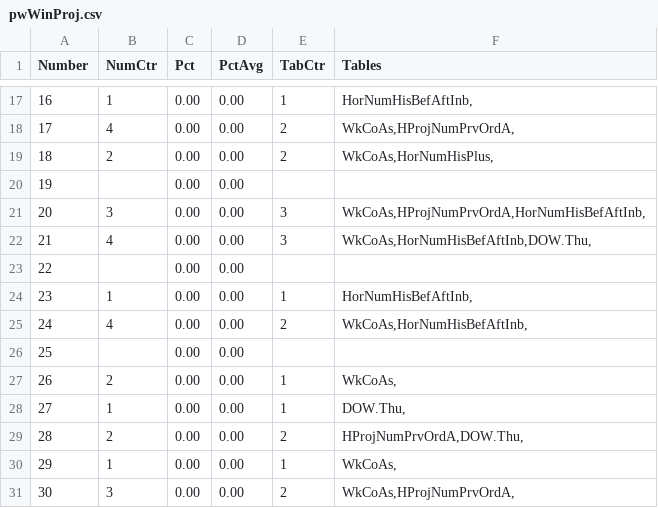
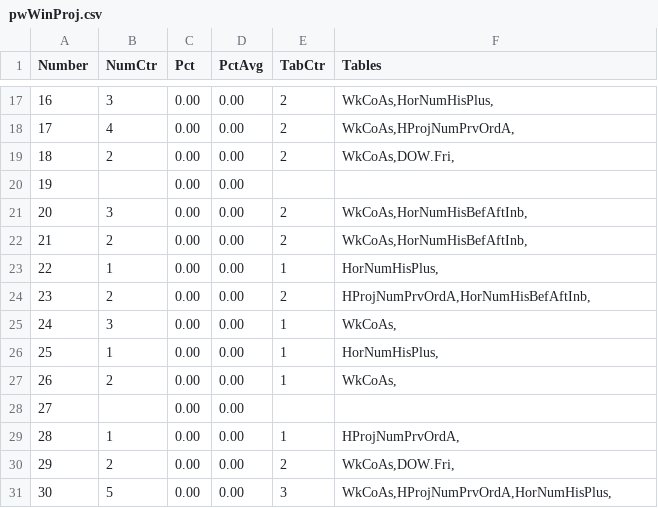
Before and after one commit to csnlcbtt/wix, a CSV file: csv/pwWinProj.csv, drawn as a sheet; only a part is shown, gaps mark what is left out; the diff covers the shown part only.

```diff
--- a/csv/pwWinProj.csv
+++ b/csv/pwWinProj.csv
@@ -17,15 +17,15 @@
-16,1,0.00,0.00,1,"HorNumHisBefAftInb,"
+16,3,0.00,0.00,2,"WkCoAs,HorNumHisPlus,"
 17,4,0.00,0.00,2,"WkCoAs,HProjNumPrvOrdA,"
-18,2,0.00,0.00,2,"WkCoAs,HorNumHisPlus,"
+18,2,0.00,0.00,2,"WkCoAs,DOW.Fri,"
 19,,0.00,0.00,,
-20,3,0.00,0.00,3,"WkCoAs,HProjNumPrvOrdA,HorNumHisBefAftInb,"
-21,4,0.00,0.00,3,"WkCoAs,HorNumHisBefAftInb,DOW.Thu,"
-22,,0.00,0.00,,
-23,1,0.00,0.00,1,"HorNumHisBefAftInb,"
-24,4,0.00,0.00,2,"WkCoAs,HorNumHisBefAftInb,"
-25,,0.00,0.00,,
+20,3,0.00,0.00,2,"WkCoAs,HorNumHisBefAftInb,"
+21,2,0.00,0.00,2,"WkCoAs,HorNumHisBefAftInb,"
+22,1,0.00,0.00,1,"HorNumHisPlus,"
+23,2,0.00,0.00,2,"HProjNumPrvOrdA,HorNumHisBefAftInb,"
+24,3,0.00,0.00,1,"WkCoAs,"
+25,1,0.00,0.00,1,"HorNumHisPlus,"
 26,2,0.00,0.00,1,"WkCoAs,"
-27,1,0.00,0.00,1,"DOW.Thu,"
-28,2,0.00,0.00,2,"HProjNumPrvOrdA,DOW.Thu,"
-29,1,0.00,0.00,1,"WkCoAs,"
-30,3,0.00,0.00,2,"WkCoAs,HProjNumPrvOrdA,"
+27,,0.00,0.00,,
+28,1,0.00,0.00,1,"HProjNumPrvOrdA,"
+29,2,0.00,0.00,2,"WkCoAs,DOW.Fri,"
+30,5,0.00,0.00,3,"WkCoAs,HProjNumPrvOrdA,HorNumHisPlus,"
```
Also changed, not shown: 48 edited cells elsewhere in this file, csv/p2hznhist.csv, csv/p2wkass.csv, 52 other files.
